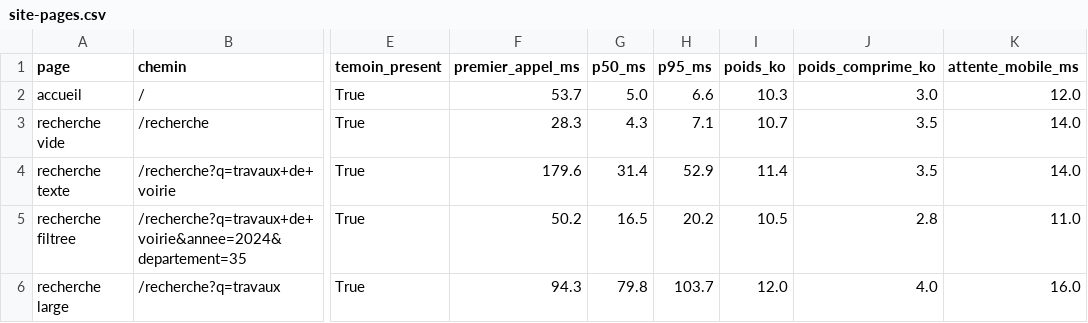
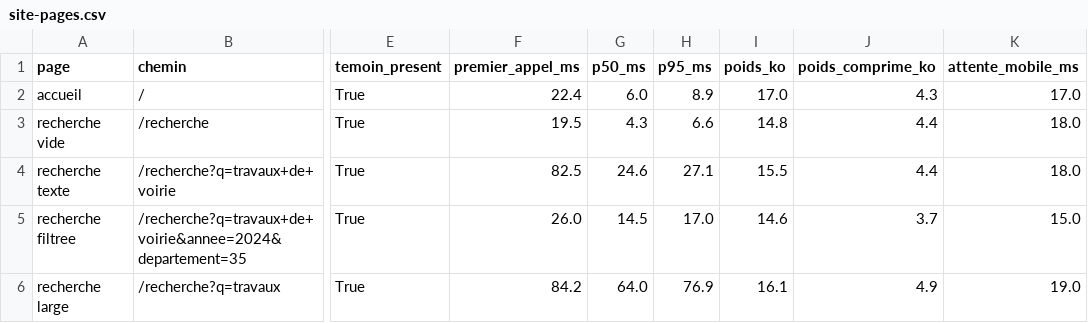
Before and after one commit to ELYSE-GIT/memoire-1-commande-publique, a CSV file: mesures/resultats/site-pages.csv, drawn as a sheet; only a part is shown, gaps mark what is left out; the diff covers the shown part only; the diff names each change by its address in the sheet, - before the commit and + after, or states it on an @@ line.

```diff
--- a/mesures/resultats/site-pages.csv
+++ b/mesures/resultats/site-pages.csv
-F2 (premier_appel_ms): 53.7
+F2 (premier_appel_ms): 22.4
-G2 (p50_ms): 5.0
+G2 (p50_ms): 6.0
-H2 (p95_ms): 6.6
+H2 (p95_ms): 8.9
-I2 (poids_ko): 10.3
+I2 (poids_ko): 17.0
-J2 (poids_comprime_ko): 3.0
+J2 (poids_comprime_ko): 4.3
-K2 (attente_mobile_ms): 12.0
+K2 (attente_mobile_ms): 17.0
-F3 (premier_appel_ms): 28.3
+F3 (premier_appel_ms): 19.5
-H3 (p95_ms): 7.1
+H3 (p95_ms): 6.6
-I3 (poids_ko): 10.7
+I3 (poids_ko): 14.8
-J3:J4 (poids_comprime_ko): 3.5
+J3:J4 (poids_comprime_ko): 4.4
-K3:K4 (attente_mobile_ms): 14.0
+K3:K4 (attente_mobile_ms): 18.0
-F4 (premier_appel_ms): 179.6
+F4 (premier_appel_ms): 82.5
-G4 (p50_ms): 31.4
+G4 (p50_ms): 24.6
-H4 (p95_ms): 52.9
+H4 (p95_ms): 27.1
-I4 (poids_ko): 11.4
+I4 (poids_ko): 15.5
-F5 (premier_appel_ms): 50.2
+F5 (premier_appel_ms): 26.0
-G5 (p50_ms): 16.5
+G5 (p50_ms): 14.5
-H5 (p95_ms): 20.2
+H5 (p95_ms): 17.0
-I5 (poids_ko): 10.5
+I5 (poids_ko): 14.6
-J5 (poids_comprime_ko): 2.8
+J5 (poids_comprime_ko): 3.7
-K5 (attente_mobile_ms): 11.0
+K5 (attente_mobile_ms): 15.0
-F6 (premier_appel_ms): 94.3
+F6 (premier_appel_ms): 84.2
-G6 (p50_ms): 79.8
+G6 (p50_ms): 64.0
-H6 (p95_ms): 103.7
+H6 (p95_ms): 76.9
-I6 (poids_ko): 12.0
+I6 (poids_ko): 16.1
-J6 (poids_comprime_ko): 4.0
+J6 (poids_comprime_ko): 4.9
-K6 (attente_mobile_ms): 16.0
+K6 (attente_mobile_ms): 19.0
```
Also changed, not shown: 21 edited cells elsewhere in this file, mesures/resultats/site-fragments.csv, mesures/resultats/site-resume.csv, 29 other files.
